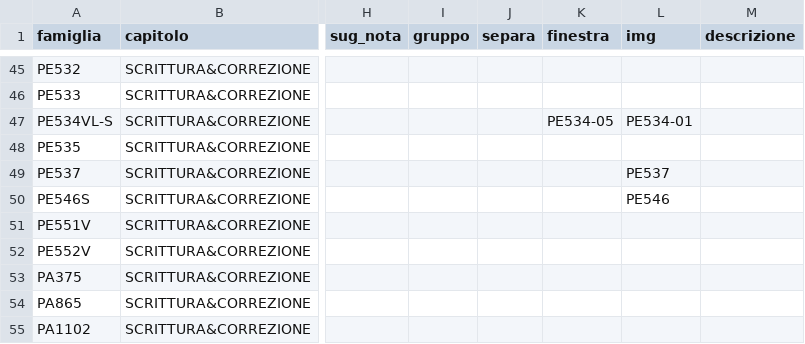
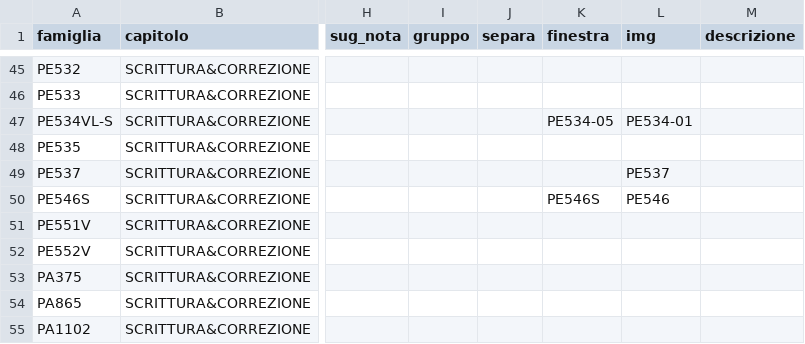
Before and after one commit to zzz89782599-arch/main-paper-catalog-editor, a CSV file: catalog_v2/dist/stato/STRUTTURA.csv, drawn as a sheet; only a part is shown, gaps mark what is left out; the diff names each change by its address in the sheet, - before the commit and + after, or states it on an @@ line.

Commit message:
STRUTTURA.csv, EAN_FIX.csv, PACK_FIX.csv, RIGA_FIX.csv, TESTI.csv, tracce.jsonl (Zezhong)

```diff
--- a/catalog_v2/dist/stato/STRUTTURA.csv
+++ b/catalog_v2/dist/stato/STRUTTURA.csv
-K50 (finestra): (empty)
+K50 (finestra): PE546S
```
Also changed, not shown: 1 other file.
